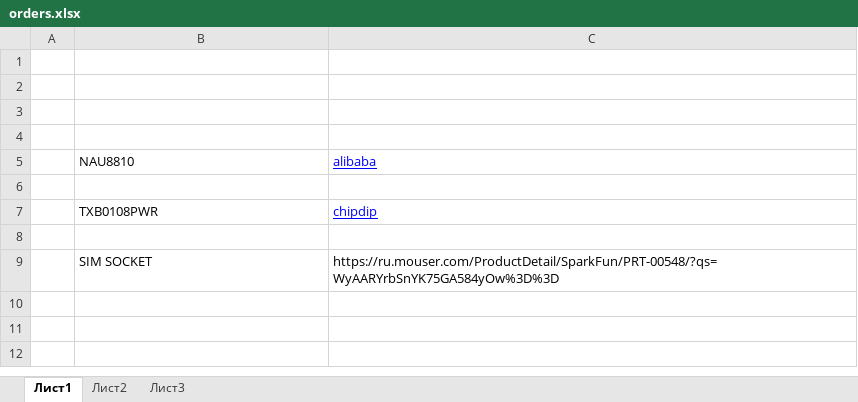
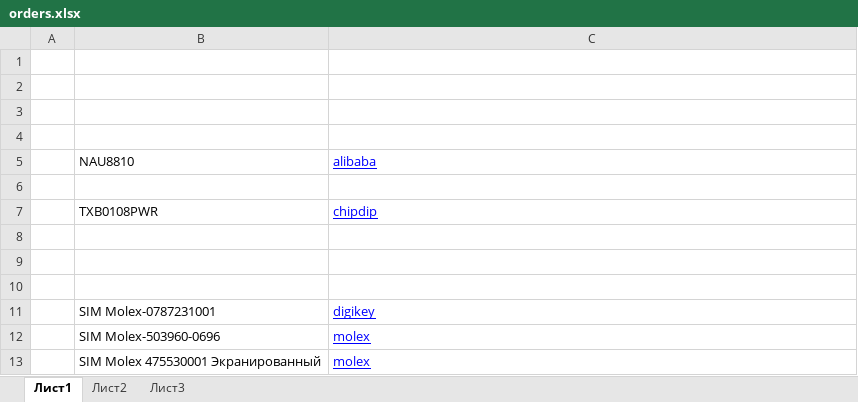
Before and after one commit to MikhailBerezhanov/MAMboard, an Excel workbook: info/orders.xlsx, sheet Лист1, drawn as a sheet; values as stored, in another font and other column widths than the file's, no borders; the diff names each change by its address in the sheet, - before the commit and + after, or states it on an @@ line.

```diff
--- a/info/orders.xlsx (sheet Лист1)
+++ b/info/orders.xlsx (sheet Лист1)
-row 9:  | SIM SOCKET | https://ru.mouser.com/ProductDetail/SparkFun/PRT-00548/?qs=WyAARYrbSnYK75GA584yOw%3D%3D
+row 9: (empty)
+row 10: (empty)
+row 11:  | SIM Molex-0787231001 | digikey
+row 12:  | SIM Molex-503960-0696 | molex
+row 13:  | SIM Molex 475530001 Экранированный | molex
```
Also changed, not shown: 3 other files.
